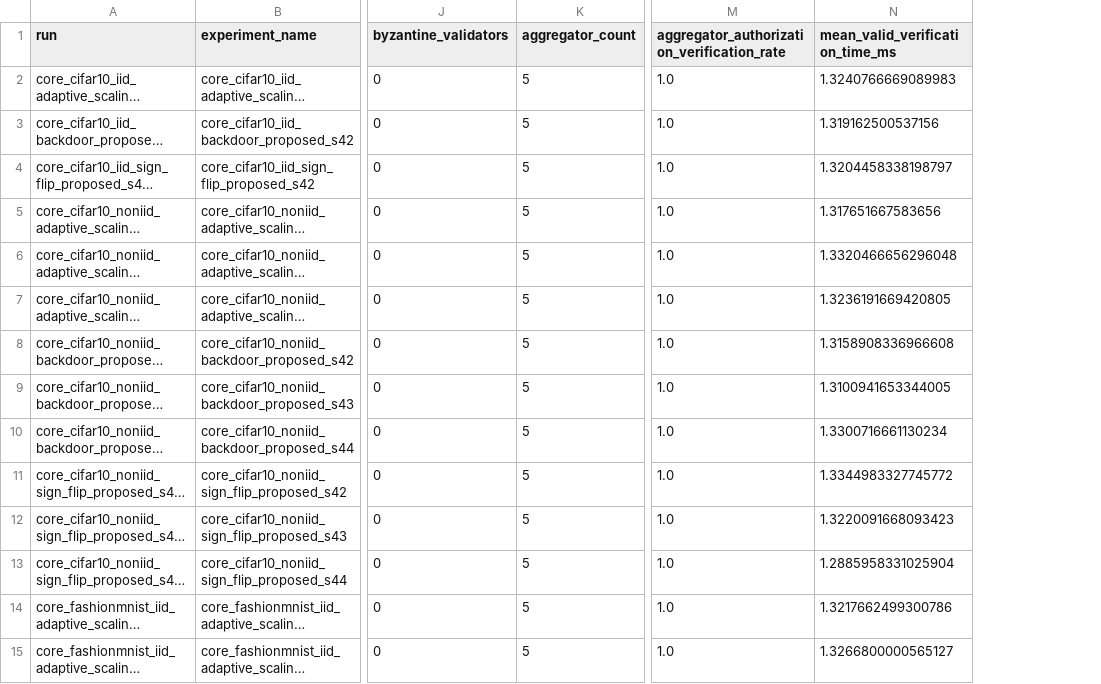
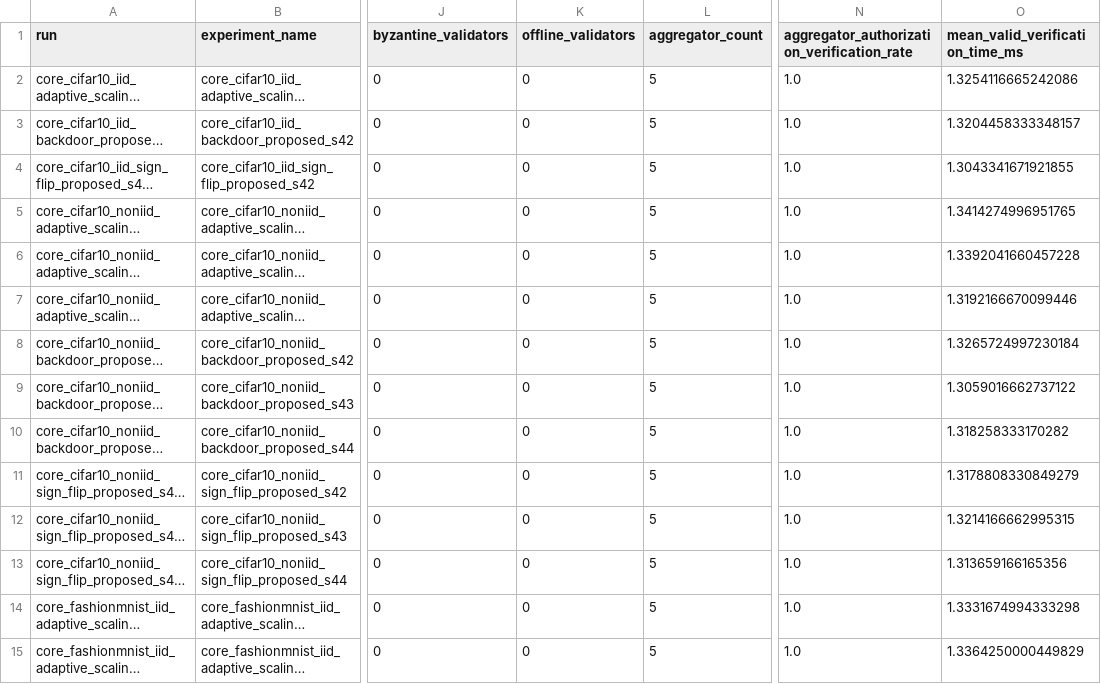
Before and after one commit to shiqiexperience/validator-backed-auditable-robust-fl, a CSV file: results/paper_tables/validator_audit_valid_blocks.csv, drawn as a sheet; only a part is shown, gaps mark what is left out; long unchanged cells end in …; addresses are those after the commit; the diff covers the shown part only; the diff names each change by its address in the sheet, - before the commit and + after, or states it on an @@ line.

```diff
--- a/results/paper_tables/validator_audit_valid_blocks.csv
+++ b/results/paper_tables/validator_audit_valid_blocks.csv
+column K (offline_validators), rows 2-15: all 0
-O2 (mean_valid_verification_time_ms): 1.3240766669089983
+O2 (mean_valid_verification_time_ms): 1.3254116665242086
-O3 (mean_valid_verification_time_ms): 1.319162500537156
+O3 (mean_valid_verification_time_ms): 1.3204458333348157
-O4 (mean_valid_verification_time_ms): 1.3204458338198797
+O4 (mean_valid_verification_time_ms): 1.3043341671921855
-O5 (mean_valid_verification_time_ms): 1.317651667583656
+O5 (mean_valid_verification_time_ms): 1.3414274996951765
-O6 (mean_valid_verification_time_ms): 1.3320466656296048
+O6 (mean_valid_verification_time_ms): 1.3392041660457228
-O7 (mean_valid_verification_time_ms): 1.3236191669420805
+O7 (mean_valid_verification_time_ms): 1.3192166670099446
-O8 (mean_valid_verification_time_ms): 1.3158908336966608
+O8 (mean_valid_verification_time_ms): 1.3265724997230184
-O9 (mean_valid_verification_time_ms): 1.3100941653344005
+O9 (mean_valid_verification_time_ms): 1.3059016662737122
-O10 (mean_valid_verification_time_ms): 1.3300716661130234
+O10 (mean_valid_verification_time_ms): 1.318258333170282
-O11 (mean_valid_verification_time_ms): 1.3344983327745772
+O11 (mean_valid_verification_time_ms): 1.3178808330849279
-O12 (mean_valid_verification_time_ms): 1.3220091668093423
+O12 (mean_valid_verification_time_ms): 1.3214166662995315
-O13 (mean_valid_verification_time_ms): 1.2885958331025904
+O13 (mean_valid_verification_time_ms): 1.313659166165356
-O14 (mean_valid_verification_time_ms): 1.3217662499300786
+O14 (mean_valid_verification_time_ms): 1.3331674994333298
-O15 (mean_valid_verification_time_ms): 1.3266800000565127
+O15 (mean_valid_verification_time_ms): 1.3364250000449829
```
Also changed, not shown: 25 edited cells elsewhere in this file, results/paper_tables/validator_audit_byzantine_boundary.csv, results/paper_tables/validator_audit_tamper_by_scenario.csv, 8 other files.
